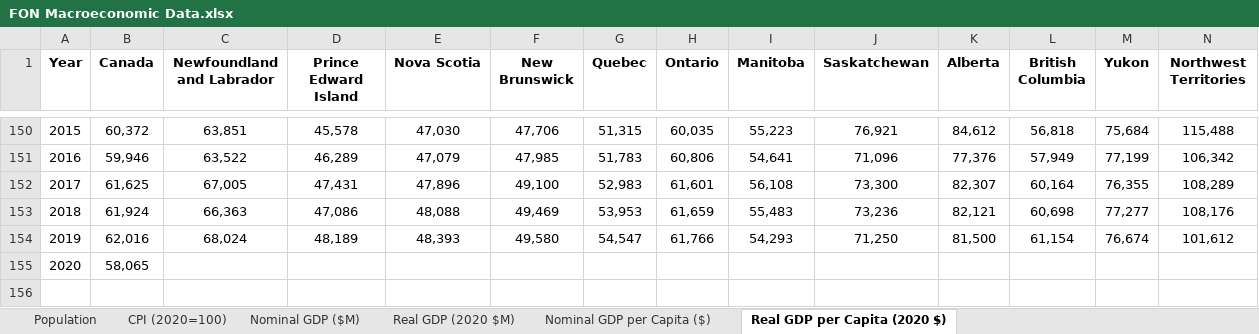
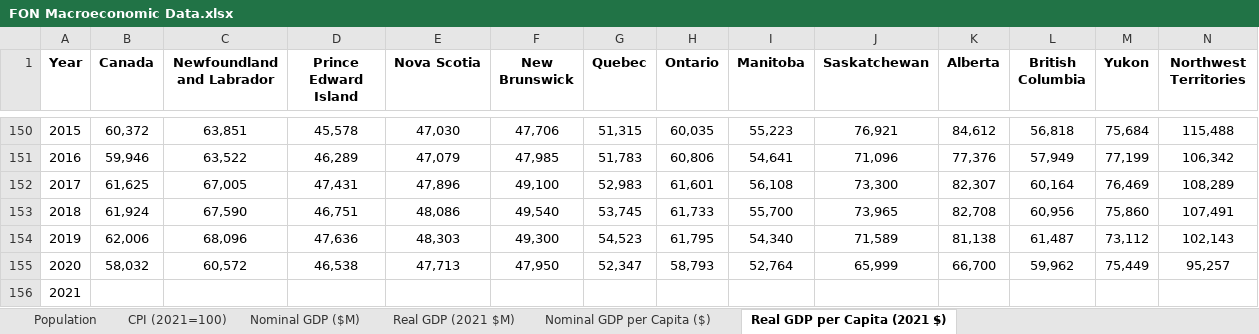
Before and after one commit to FONCanada/FONmacro, an Excel workbook: FON Macroeconomic Data.xlsx, sheet Real GDP per Capita (2021 $), drawn as a sheet; only a part is shown, gaps mark what is left out; values as stored, in another font and other column widths than the file's, no borders; removed rows and columns are numbered as before the commit, all else as after; rows hold the shown columns only; the diff covers the shown part only; the diff names each change by its address in the sheet, - before the commit and + after, or states it on an @@ line.

```diff
--- a/FON Macroeconomic Data.xlsx (sheet Real GDP per Capita (2021 $))
+++ b/FON Macroeconomic Data.xlsx (sheet Real GDP per Capita (2021 $))
-sheet tab: CPI (2020=100)
+sheet tab: CPI (2021=100)
-sheet tab: Real GDP (2020 $M)
+sheet tab: Real GDP (2021 $M)
-sheet tab: Real GDP per Capita (2020 $)
+sheet tab: Real GDP per Capita (2021 $)
-M152 (Yukon): 76,355
+M152 (Yukon): 76,469
-C153 (Newfoundland and Labrador): 66,363
+C153 (Newfoundland and Labrador): 67,590
-D153 (Prince Edward Island): 47,086
+D153 (Prince Edward Island): 46,751
-E153 (Nova Scotia): 48,088
+E153 (Nova Scotia): 48,086
-F153 (New Brunswick): 49,469
+F153 (New Brunswick): 49,540
-G153 (Quebec): 53,953
+G153 (Quebec): 53,745
-H153 (Ontario): 61,659
+H153 (Ontario): 61,733
-I153 (Manitoba): 55,483
+I153 (Manitoba): 55,700
-J153 (Saskatchewan): 73,236
+J153 (Saskatchewan): 73,965
-K153 (Alberta): 82,121
+K153 (Alberta): 82,708
-L153 (British Columbia): 60,698
+L153 (British Columbia): 60,956
-M153 (Yukon): 77,277
+M153 (Yukon): 75,860
-N153 (Northwest Territories): 108,176
+N153 (Northwest Territories): 107,491
-row 154: 2019 | 62,016 | 68,024 | 48,189 | 48,393 | 49,580 | 54,547 | 61,766 | 54,293 | 71,250 | 81,500 | 61,154 | 76,674 | 101,612
+row 154: 2019 | 62,006 | 68,096 | 47,636 | 48,303 | 49,300 | 54,523 | 61,795 | 54,340 | 71,589 | 81,138 | 61,487 | 73,112 | 102,143
+row 155: 2020 | 58,032 | 60,572 | 46,538 | 47,713 | 47,950 | 52,347 | 58,793 | 52,764 | 65,999 | 66,700 | 59,962 | 75,449 | 95,257
@@ column A (Year) renumbered from row 156 down @@
-B156 (Canada): 58,065
+B156 (Canada): (empty)
```
Also changed, not shown: 1 edited cell elsewhere in this sheet, sheet Nominal GDP per Capita ($), sheet Population, sheet Nominal GDP ($M), sheet Real GDP (2021 $M), sheet CPI (2021=100), 2 other files.
